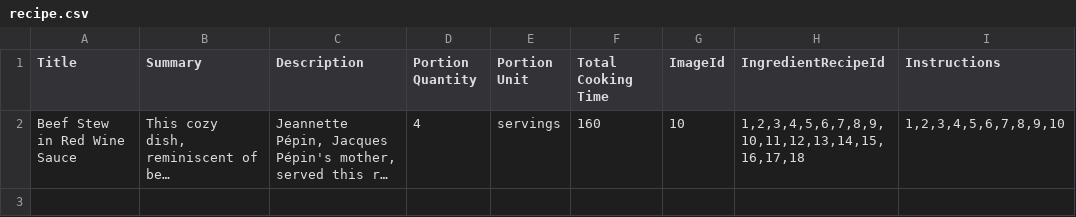
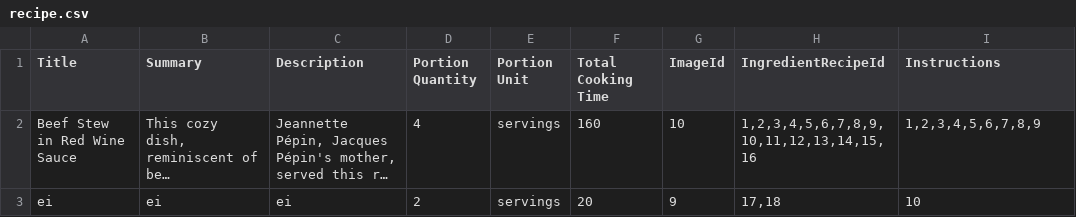
Before and after one commit to C16-MIWNN/Project1-Cat_Overflow, a CSV file: src/main/resources/example_data/recipe.csv, drawn as a sheet; long unchanged cells end in …; the diff names each change by its address in the sheet, - before the commit and + after, or states it on an @@ line.

```diff
--- a/src/main/resources/example_data/recipe.csv
+++ b/src/main/resources/example_data/recipe.csv
-H2 (IngredientRecipeId): 1,2,3,4,5,6,7,8,9,10,11,12,13,14,15,16,17,18
+H2 (IngredientRecipeId): 1,2,3,4,5,6,7,8,9,10,11,12,13,14,15,16
-I2 (Instructions): 1,2,3,4,5,6,7,8,9,10
+I2 (Instructions): 1,2,3,4,5,6,7,8,9
+row 3: ei | ei | ei | 2 | servings | 20 | 9 | 17,18 | 10
```
Also changed, not shown: 6 other files.
